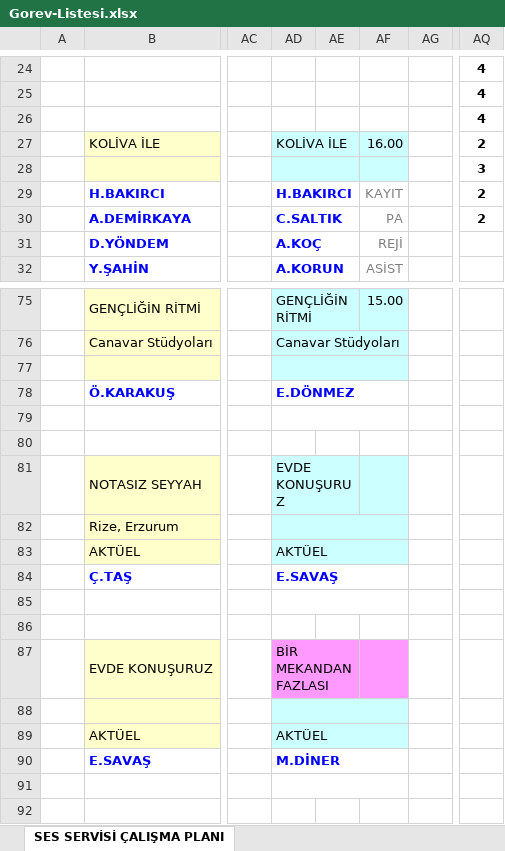
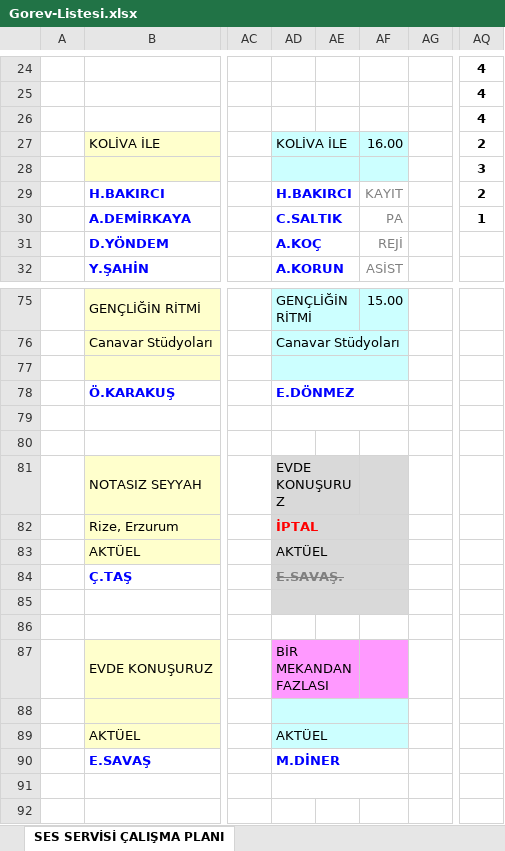
Before and after one commit to sesservisi/ses, an Excel workbook: Gorev-Listesi.xlsx, sheet SES SERVİSİ ÇALIŞMA PLANI, drawn as a sheet; only a part is shown, gaps mark what is left out; values as stored, in another font and other column widths than the file's, no borders; the diff names each change by its address in the sheet, - before the commit and + after, or states it on an @@ line.

```diff
--- a/Gorev-Listesi.xlsx (sheet SES SERVİSİ ÇALIŞMA PLANI)
+++ b/Gorev-Listesi.xlsx (sheet SES SERVİSİ ÇALIŞMA PLANI)
-AQ30: 2
+AQ30: 1
-AD81:AF83 fill: #CCFFFF
+AD81:AF83 fill: #D9D9D9
-AD82: (empty)
+AD82: İPTAL
-AD84: E.SAVAŞ
+AD84: E.SAVAŞ.
-AD84:AF85 fill: none
+AD84:AF85 fill: #D9D9D9
@@ AD84 strikethrough: off → on, text colour: #0000FF → #808080 @@
```
